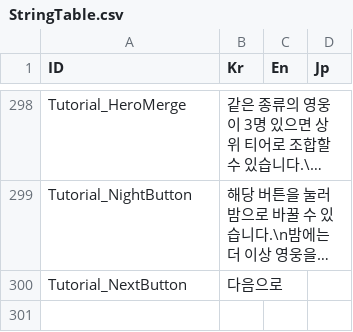
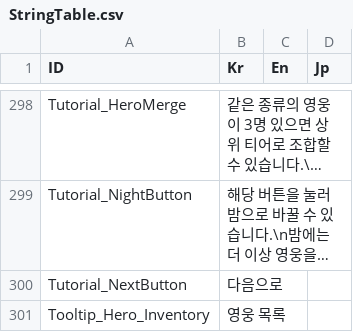
Before and after one commit to Miniro9322/TeamProject, a CSV file: Assets/Resources/DataTable/StringTable.csv, drawn as a sheet; only a part is shown, gaps mark what is left out; long unchanged cells end in …; the diff names each change by its address in the sheet, - before the commit and + after, or states it on an @@ line.

```diff
--- a/Assets/Resources/DataTable/StringTable.csv
+++ b/Assets/Resources/DataTable/StringTable.csv
+row 301: Tooltip_Hero_Inventory | 영웅 목록
```
Also changed, not shown: 1 other file.
